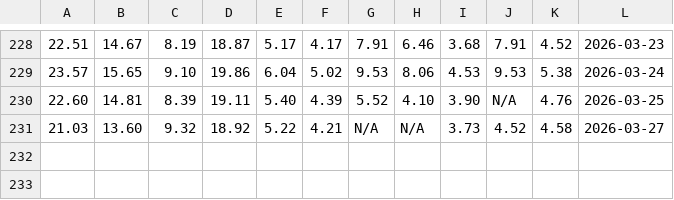
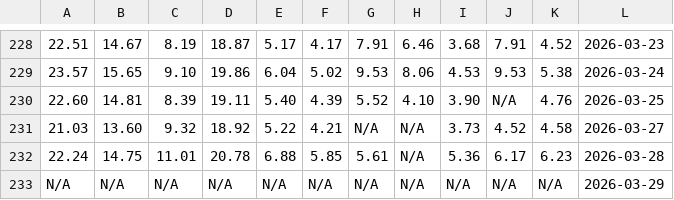
Before and after one commit to DanielSkala/gold_price_scraper, a CSV file: gold/gold_premiums.csv, drawn as a sheet; only a part is shown, gaps mark what is left out; the diff names each change by its address in the sheet, - before the commit and + after, or states it on an @@ line.

Commit message:
feat(expenses): gold dashboard

```diff
--- a/gold/gold_premiums.csv
+++ b/gold/gold_premiums.csv
+row 232: 22.24 | 14.75 | 11.01 | 20.78 | 6.88 | 5.85 | 5.61 | N/A | 5.36 | 6.17 | 6.23 | 2026-03-28
+row 233: N/A | N/A | N/A | N/A | N/A | N/A | N/A | N/A | N/A | N/A | N/A | 2026-03-29
```
Also changed, not shown: 8 other files.
